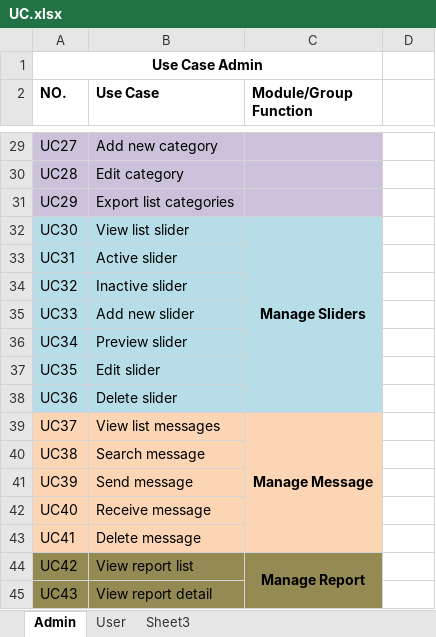
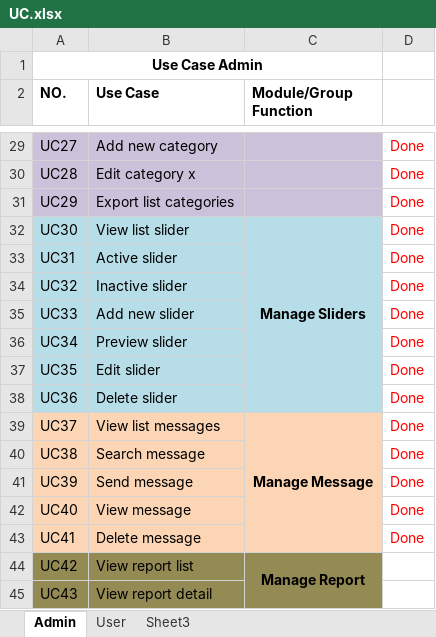
Before and after one commit to sangnvus/2015FALLJS01, an Excel workbook: WIP/Users/MaiCTP/UC.xlsx, sheet Admin, drawn as a sheet; only a part is shown, gaps mark what is left out; values as stored, in another font and other column widths than the file's, no borders; the diff covers the shown part only; the diff names each change by its address in the sheet, - before the commit and + after, or states it on an @@ line.

```diff
--- a/WIP/Users/MaiCTP/UC.xlsx (sheet Admin)
+++ b/WIP/Users/MaiCTP/UC.xlsx (sheet Admin)
-D29:D43: (empty)
+D29:D43: Done
-B30 (Use Case): Edit category
+B30 (Use Case): Edit category x
-B42 (Use Case): Receive message
+B42 (Use Case): View message
```
Also changed, not shown: 29 edited cells elsewhere in this sheet, sheet User, 1 other file.
